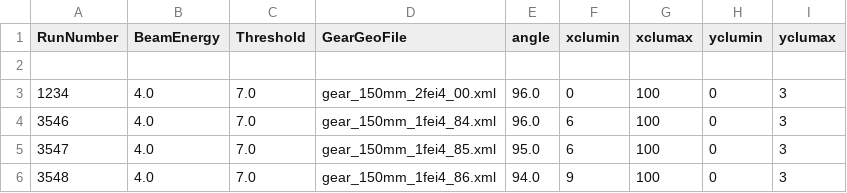
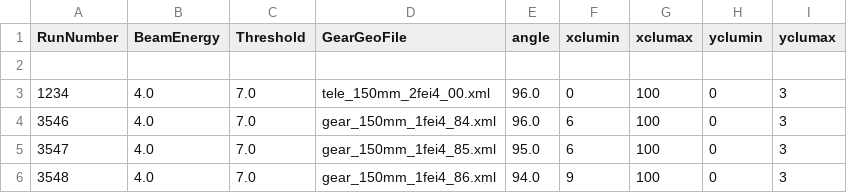
Before and after one commit to eutelescope/eutelescope, a CSV file: jobsub/examples/datura-1fei4/runlist-1fei4.csv, drawn as a sheet; only a part is shown.

Commit message:
run 1234 should work with new GEAR geometry description TelPlanes

```diff
--- a/jobsub/examples/datura-1fei4/runlist-1fei4.csv
+++ b/jobsub/examples/datura-1fei4/runlist-1fei4.csv
@@ -2,3 +2,3 @@ RunNumber,BeamEnergy,Threshold,GearGeoFile,angle,xclumin,xclumax,yclumin,yclumax
 
-1234,4.0,7.0,gear_150mm_2fei4_00.xml,96.0,0,100,0,3
+1234,4.0,7.0,tele_150mm_2fei4_00.xml,96.0,0,100,0,3
 3546,4.0,7.0,gear_150mm_1fei4_84.xml,96.0,6,100,0,3
```
